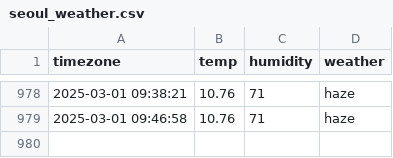
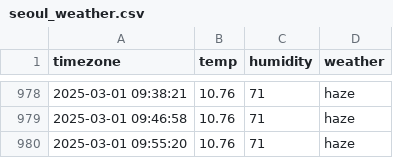
Before and after one commit to jaehoon3123213/seoul_weather, a CSV file: seoul_weather.csv, drawn as a sheet; only a part is shown, gaps mark what is left out.

```diff
--- a/seoul_weather.csv
+++ b/seoul_weather.csv
@@ -979 +979,2 @@ timezone,temp,humidity,weather
 2025-03-01 09:46:58,10.76,71,haze
+2025-03-01 09:55:20,10.76,71,haze
```
